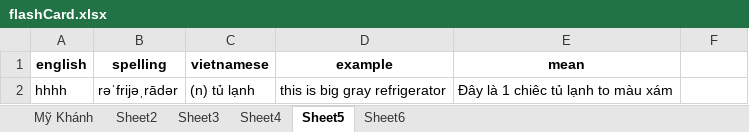
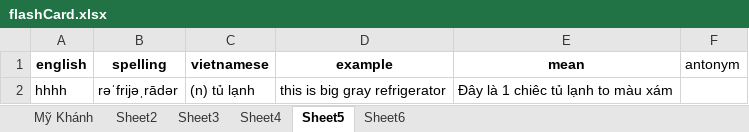
Before and after one commit to NamNV2496/english, an Excel workbook: file/flashCard.xlsx, sheet Sheet5, drawn as a sheet; values as stored, in another font and other column widths than the file's, no borders; the diff names each change by its address in the sheet, - before the commit and + after, or states it on an @@ line.

```diff
--- a/file/flashCard.xlsx (sheet Sheet5)
+++ b/file/flashCard.xlsx (sheet Sheet5)
-F1: (empty)
+F1: antonym
```
Also changed, not shown: sheet Mỹ Khánh, sheet Sheet3, sheet Sheet2, sheet Sheet4, sheet Sheet6, file/exercise.xlsx, file/idioms.xlsx, 15 other files.
